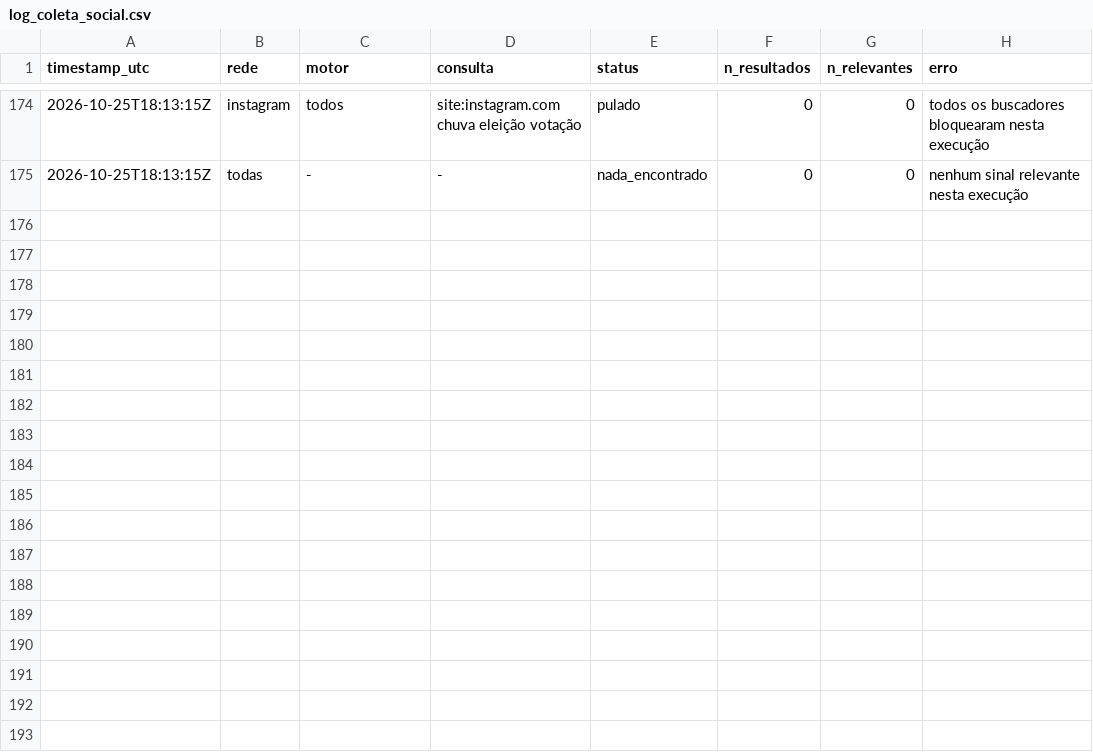
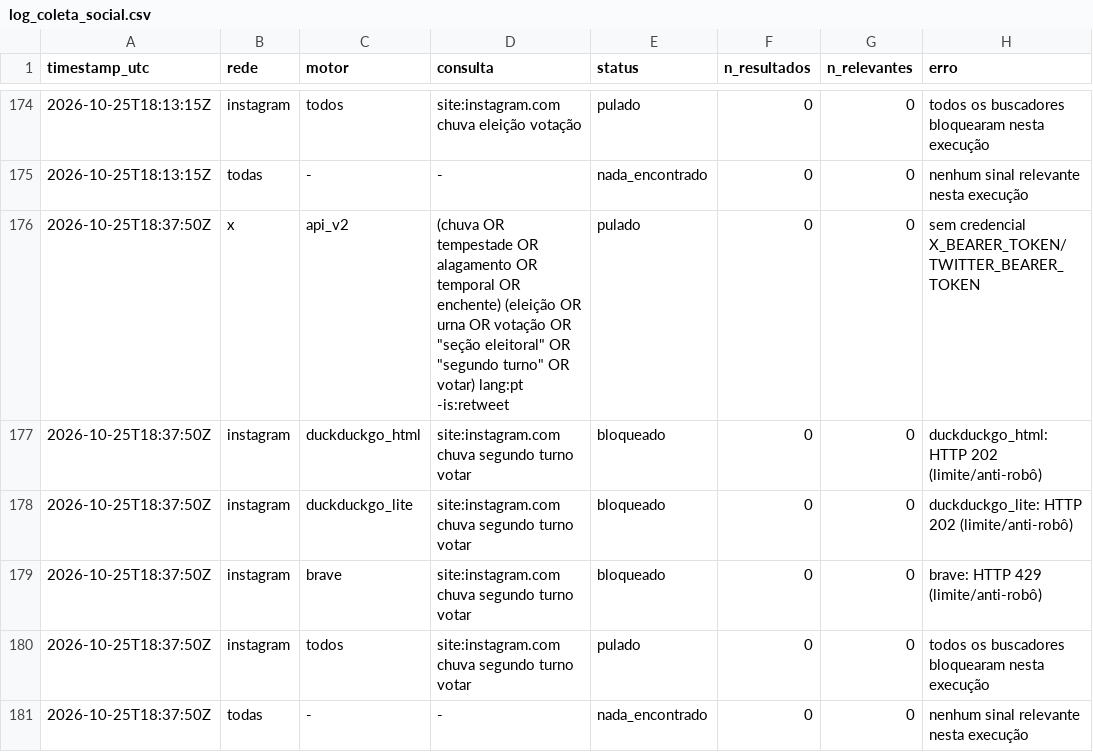
Before and after one commit to andersonsoaresdev2025/chuva-abstencao-2turno-2026, a CSV file: data/social/log_coleta_social.csv, drawn as a sheet; only a part is shown, gaps mark what is left out.

```diff
--- a/data/social/log_coleta_social.csv
+++ b/data/social/log_coleta_social.csv
@@ -175 +175,7 @@ timestamp_utc,rede,motor,consulta,status,n_resultados,n_relevantes,erro
 2026-10-25T18:13:15Z,todas,-,-,nada_encontrado,0,0,nenhum sinal relevante nesta execução
+2026-10-25T18:37:50Z,x,api_v2,"(chuva OR tempestade OR alagamento OR temporal OR enchente) (eleição OR urna OR votação OR ""seção eleitoral"" OR ""segundo turno"" OR votar) lang:pt -is:retweet",pulado,0,0,sem credencial X_BEARER_TOKEN/TWITTER_BEARER_TOKEN
+2026-10-25T18:37:50Z,instagram,duckduckgo_html,site:instagram.com chuva segundo turno votar,bloqueado,0,0,duckduckgo_html: HTTP 202 (limite/anti-robô)
+2026-10-25T18:37:50Z,instagram,duckduckgo_lite,site:instagram.com chuva segundo turno votar,bloqueado,0,0,duckduckgo_lite: HTTP 202 (limite/anti-robô)
+2026-10-25T18:37:50Z,instagram,brave,site:instagram.com chuva segundo turno votar,bloqueado,0,0,brave: HTTP 429 (limite/anti-robô)
+2026-10-25T18:37:50Z,instagram,todos,site:instagram.com chuva segundo turno votar,pulado,0,0,todos os buscadores bloquearam nesta execução
+2026-10-25T18:37:50Z,todas,-,-,nada_encontrado,0,0,nenhum sinal relevante nesta execução
```
Also changed, not shown: data/clima/atualizacoes/precip_horaria_latest.csv, data/clima/atualizacoes/risco_chuva_regioes_latest.csv, 16 other files.
